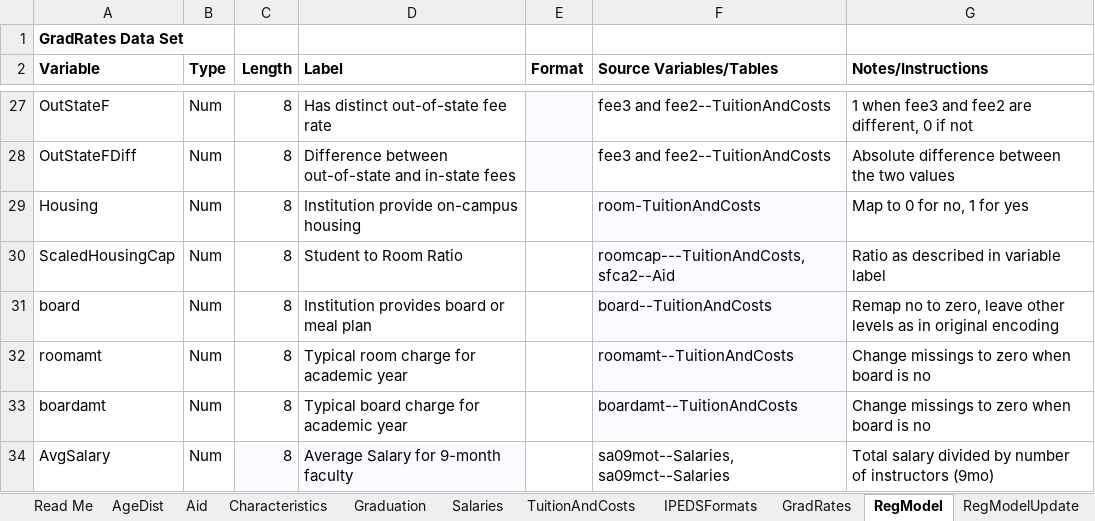
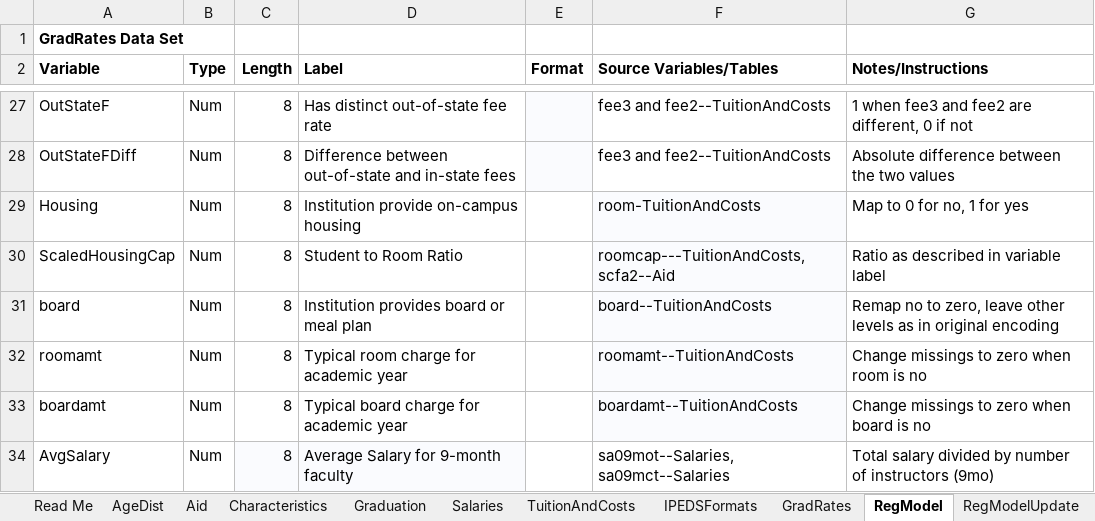
Before and after one commit to blumjUNCW/DSC531, an Excel workbook: IPEDS Data Specs Updated.xlsx, sheet RegModel, drawn as a sheet; only a part is shown, gaps mark what is left out; values as stored, in another font and other column widths than the file's, no borders; the diff names each change by its address in the sheet, - before the commit and + after, or states it on an @@ line.

Commit message:
Add files via upload

```diff
--- a/IPEDS Data Specs Updated.xlsx (sheet RegModel)
+++ b/IPEDS Data Specs Updated.xlsx (sheet RegModel)
-F30 (Source Variables/Tables): roomcap---TuitionAndCosts,sfca2--Aid
+F30 (Source Variables/Tables): roomcap---TuitionAndCosts,scfa2--Aid
-G32 (Notes/Instructions): Change missings to zero when board is no
+G32 (Notes/Instructions): Change missings to zero when room is no
```
